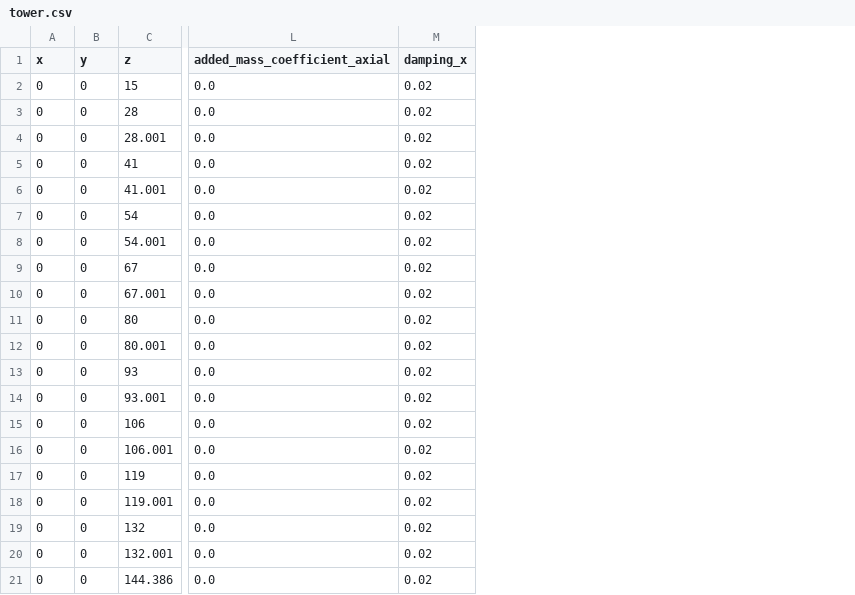
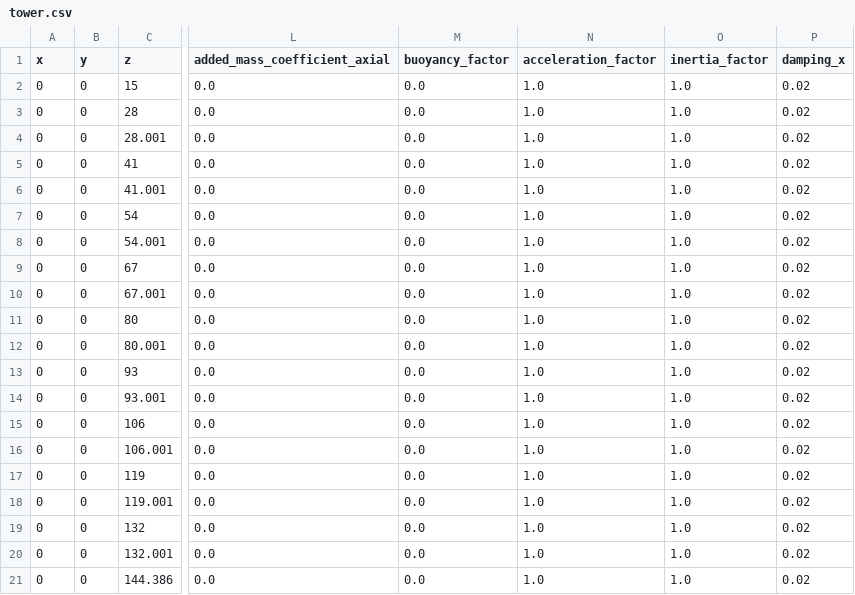
Before and after one commit to Total-RD/seahowl, a CSV file: data/IEA15MW/tower.csv, drawn as a sheet; only a part is shown, gaps mark what is left out; the diff names each change by its address in the sheet, - before the commit and + after, or states it on an @@ line.

Commit message:
Add buoyancy, acc, inertia option to tower file

```diff
--- a/data/IEA15MW/tower.csv
+++ b/data/IEA15MW/tower.csv
+column M (buoyancy_factor), rows 2-21: all 0.0
+column N (acceleration_factor), rows 2-21: all 1.0
+column O (inertia_factor), rows 2-21: all 1.0
```
Also changed, not shown: data/IEA15MW/tower_floating.csv, 7 other files.
